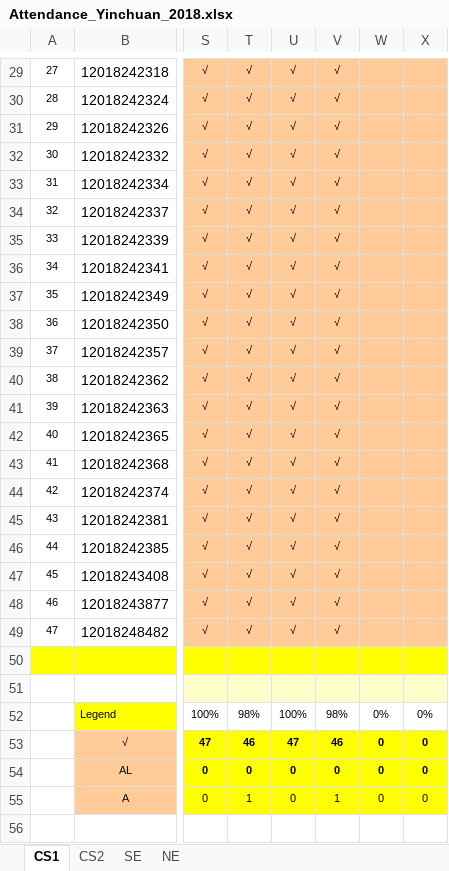
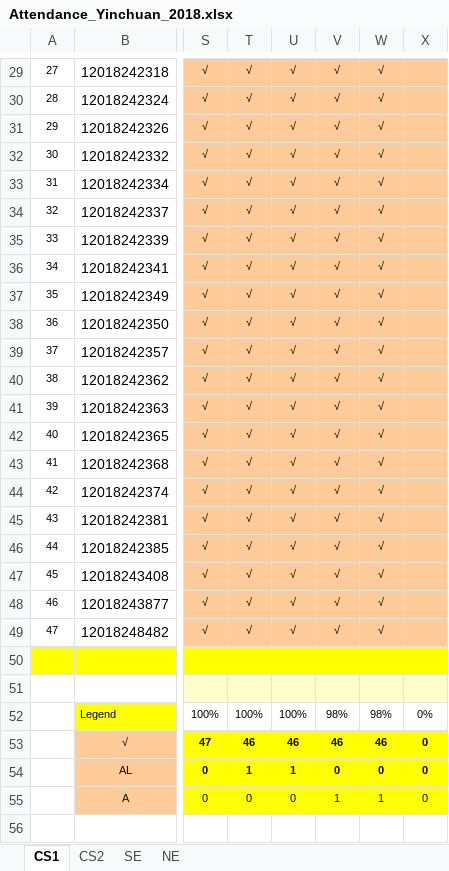
Before and after one commit to niit-nxu/Sept-2020---Jan-2021, an Excel workbook: Grade 2018/Attendance/Attendance_Yinchuan_2018.xlsx, sheet CS1, drawn as a sheet; only a part is shown, gaps mark what is left out; values as stored, in another font and other column widths than the file's, no borders; conditional formats not drawn; the diff covers the shown part only; the diff names each change by its address in the sheet, - before the commit and + after, or states it on an @@ line.

```diff
--- a/Grade 2018/Attendance/Attendance_Yinchuan_2018.xlsx (sheet CS1)
+++ b/Grade 2018/Attendance/Attendance_Yinchuan_2018.xlsx (sheet CS1)
-W29:W49: (empty)
+W29:W49: √
-T52: 98%
+T52: 100%
-W52: 0%
+W52: 98%
-U53: 47
+U53: 46
-W53: 0
+W53: 46
-T54: 0
+T54: 1
-U54: 0
+U54: 1
-T55: 1
+T55: 0
-W55: 0
+W55: 1
```
Also changed, not shown: 37 edited cells elsewhere in this sheet.
